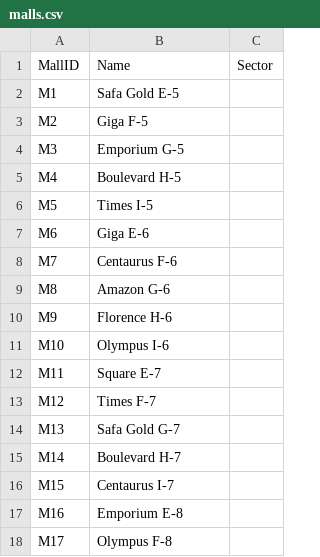
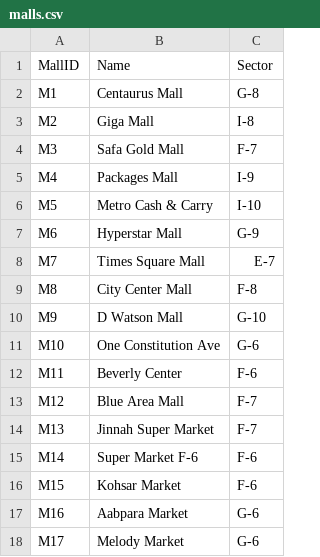
Before and after one commit to rayyan-41/Smart_City_DSA, a CSV file: Smart_City/dataset/malls.csv, drawn as a sheet; only a part is shown; the diff covers the shown part only.

```diff
--- a/Smart_City/dataset/malls.csv
+++ b/Smart_City/dataset/malls.csv
@@ -1,18 +1,18 @@
 MallID,Name,Sector
-M1,Safa Gold E-5
-M2,Giga F-5
-M3,Emporium G-5
-M4,Boulevard H-5
-M5,Times I-5
-M6,Giga E-6
-M7,Centaurus F-6
-M8,Amazon G-6
-M9,Florence H-6
-M10,Olympus I-6
-M11,Square E-7
-M12,Times F-7
-M13,Safa Gold G-7
-M14,Boulevard H-7
-M15,Centaurus I-7
-M16,Emporium E-8
-M17,Olympus F-8
+M1,Centaurus Mall,G-8
+M2,Giga Mall,I-8
+M3,Safa Gold Mall,F-7
+M4,Packages Mall,I-9
+M5,Metro Cash & Carry,I-10
+M6,Hyperstar Mall,G-9
+M7,Times Square Mall,E-7
+M8,City Center Mall,F-8
+M9,D Watson Mall,G-10
+M10,One Constitution Ave,G-6
+M11,Beverly Center,F-6
+M12,Blue Area Mall,F-7
+M13,Jinnah Super Market,F-7
+M14,Super Market F-6,F-6
+M15,Kohsar Market,F-6
+M16,Aabpara Market,G-6
+M17,Melody Market,G-6
```
Also changed, not shown: 20 removed rows and 26 edited cells elsewhere in this file, Smart_City/dataset/population.csv, Smart_City/dataset/shops.csv, 2 other files.
